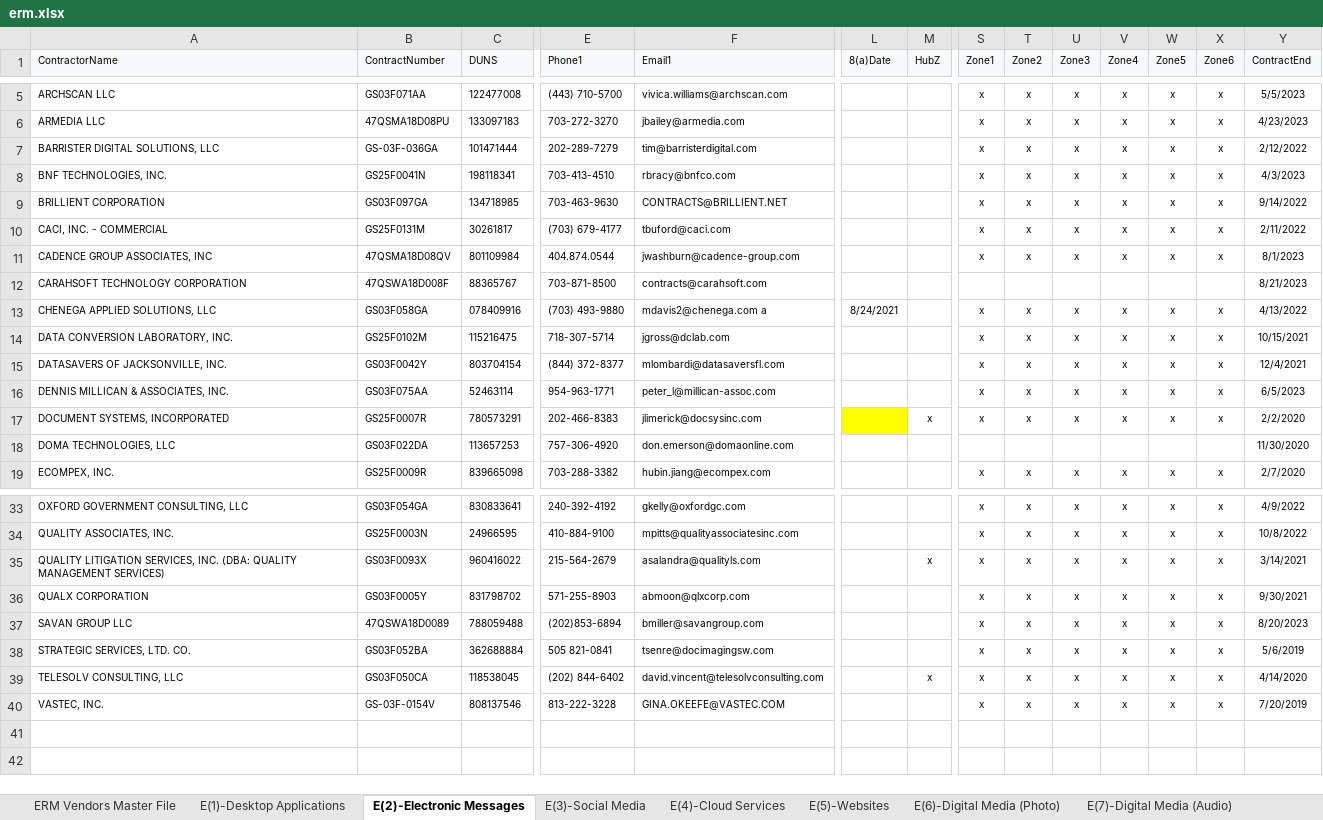
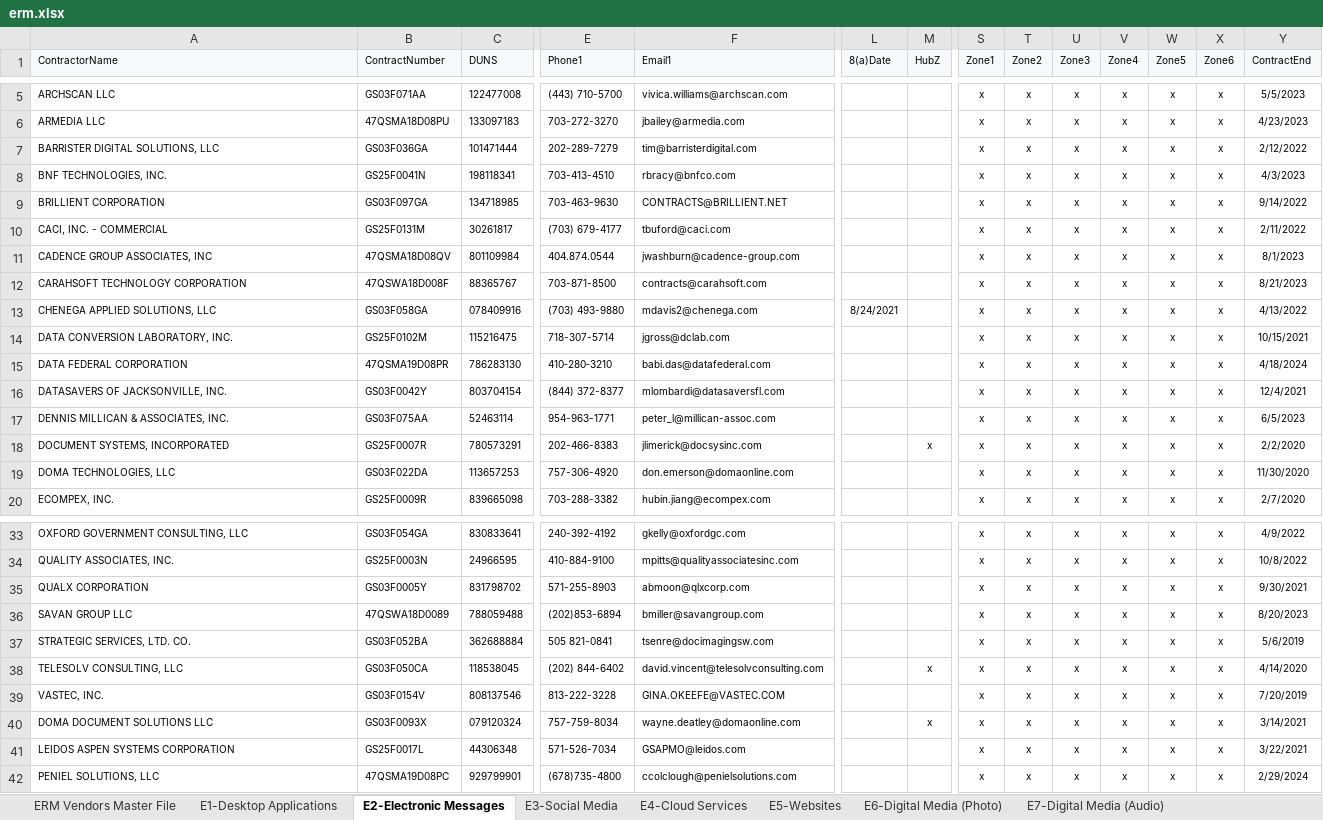
Before and after one commit to gwx-oss/discovery, an Excel workbook: app/data/pools/erm.xlsx, sheet E2-Electronic Messages, drawn as a sheet; only a part is shown, gaps mark what is left out; values as stored, in another font and other column widths than the file's, no borders; removed rows and columns are numbered as before the commit, all else as after; rows hold the shown columns only; the diff covers the shown part only; the diff names each change by its address in the sheet, - before the commit and + after, or states it on an @@ line.

```diff
--- a/app/data/pools/erm.xlsx (sheet E2-Electronic Messages)
+++ b/app/data/pools/erm.xlsx (sheet E2-Electronic Messages)
-sheet tab: E(1)-Desktop Applications
+sheet tab: E1-Desktop Applications
-sheet tab: E(2)-Electronic Messages
+sheet tab: E2-Electronic Messages
-sheet tab: E(3)-Social Media
+sheet tab: E3-Social Media
-sheet tab: E(4)-Cloud Services
+sheet tab: E4-Cloud Services
-sheet tab: E(5)-Websites
+sheet tab: E5-Websites
-sheet tab: E(6)-Digital Media (Photo)
+sheet tab: E6-Digital Media (Photo)
-sheet tab: E(7)-Digital Media (Audio)
+sheet tab: E7-Digital Media (Audio)
-B7 (ContractNumber): GS-03F-036GA
+B7 (ContractNumber): GS03F036GA
-S12 (Zone1): (empty)
+S12 (Zone1): x
-T12 (Zone2): (empty)
+T12 (Zone2): x
-U12 (Zone3): (empty)
+U12 (Zone3): x
-V12 (Zone4): (empty)
+V12 (Zone4): x
-W12 (Zone5): (empty)
+W12 (Zone5): x
-X12 (Zone6): (empty)
+X12 (Zone6): x
-F13 (Email1): mdavis2@chenega.com a
+F13 (Email1): mdavis2@chenega.com
+row 15: DATA FEDERAL CORPORATION | 47QSMA19D08PR | 786283130 | 410‐280‐3210 | babi.das@datafederal.com |  |  | x | x | x | x | x | x | 4/18/2024
-L18 fill: #FFFF00
+L18 fill: none
-S19 (Zone1): (empty)
+S19 (Zone1): x
-T19 (Zone2): (empty)
+T19 (Zone2): x
-U19 (Zone3): (empty)
+U19 (Zone3): x
-V19 (Zone4): (empty)
+V19 (Zone4): x
-W19 (Zone5): (empty)
+W19 (Zone5): x
-X19 (Zone6): (empty)
+X19 (Zone6): x
-row 35: QUALITY LITIGATION SERVICES, INC. (DBA: QUALITY MANAGEMENT SERVICES) | GS03F0093X | 960416022 | 215-564-2679 | asalandra@qualityls.com |  | x | x | x | x | x | x | x | 3/14/2021
-B39 (ContractNumber): GS-03F-0154V
+B39 (ContractNumber): GS03F0154V
+row 40: DOMA DOCUMENT SOLUTIONS LLC | GS03F0093X | 079120324 | 757-759-8034 | wayne.deatley@domaonline.com |  | x | x | x | x | x | x | x | 3/14/2021
+row 41: LEIDOS ASPEN SYSTEMS CORPORATION | GS25F0017L | 44306348 | 571-526-7034 | GSAPMO@leidos.com |  |  | x | x | x | x | x | x | 3/22/2021
+row 42: PENIEL SOLUTIONS, LLC | 47QSMA19D08PC | 929799901 | (678)735-4800 | ccolclough@penielsolutions.com |  |  | x | x | x | x | x | x | 2/29/2024
```
Also changed, not shown: 1 removed row and cell formats elsewhere in this sheet, sheet ERM Vendors Master File, sheet E6-Digital Media (Photo), sheet E11-Engineering Drawings, sheet E4-Cloud Services, sheet E9-Databases, sheet E3-Social Media, 5 more sheets, other sheet tabs.
